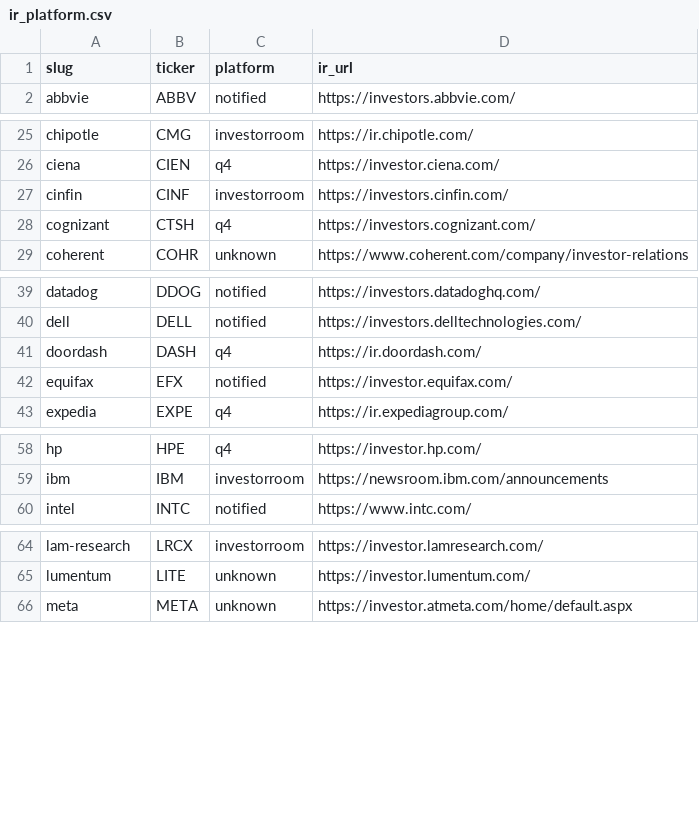
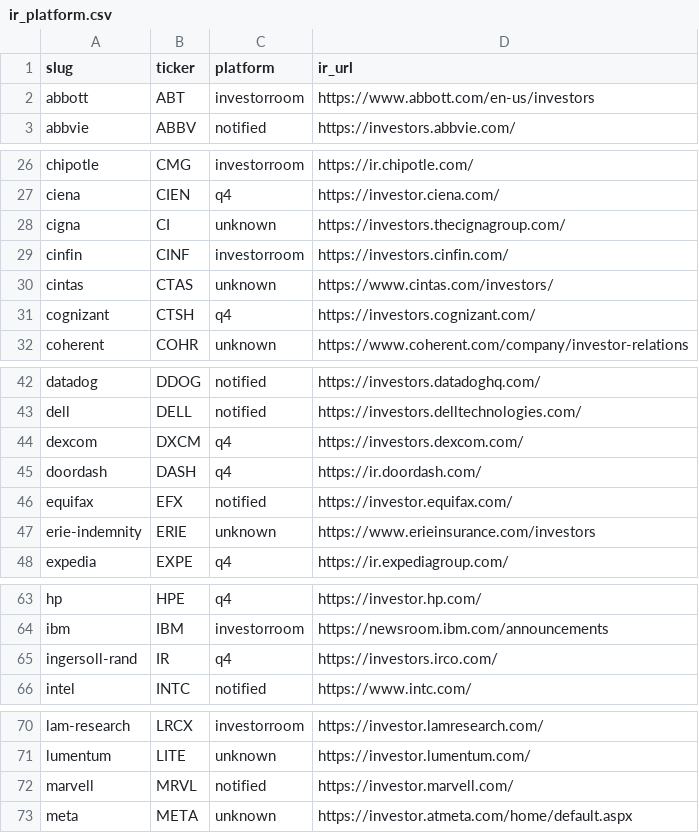
Before and after one commit to KamarajuKusumanchi/primary_wire, a CSV file: reports/latest/ir_platform.csv, drawn as a sheet; only a part is shown, gaps mark what is left out.

```diff
--- a/reports/latest/ir_platform.csv
+++ b/reports/latest/ir_platform.csv
@@ -1,2 +1,3 @@
 slug,ticker,platform,ir_url
+abbott,ABT,investorroom,https://www.abbott.com/en-us/investors
 abbvie,ABBV,notified,https://investors.abbvie.com/
@@ -26,3 +27,5 @@ chipotle,CMG,investorroom,https://ir.chipotle.com/
 ciena,CIEN,q4,https://investor.ciena.com/
+cigna,CI,unknown,https://investors.thecignagroup.com/
 cinfin,CINF,investorroom,https://investors.cinfin.com/
+cintas,CTAS,unknown,https://www.cintas.com/investors/
 cognizant,CTSH,q4,https://investors.cognizant.com/
@@ -40,4 +43,6 @@ datadog,DDOG,notified,https://investors.datadoghq.com/
 dell,DELL,notified,https://investors.delltechnologies.com/
+dexcom,DXCM,q4,https://investors.dexcom.com/
 doordash,DASH,q4,https://ir.doordash.com/
 equifax,EFX,notified,https://investor.equifax.com/
+erie-indemnity,ERIE,unknown,https://www.erieinsurance.com/investors
 expedia,EXPE,q4,https://ir.expediagroup.com/
@@ -59,2 +64,3 @@ hp,HPE,q4,https://investor.hp.com/
 ibm,IBM,investorroom,https://newsroom.ibm.com/announcements
+ingersoll-rand,IR,q4,https://investors.irco.com/
 intel,INTC,notified,https://www.intc.com/
@@ -65,2 +71,3 @@ lam-research,LRCX,investorroom,https://investor.lamresearch.com/
 lumentum,LITE,unknown,https://investor.lumentum.com/
+marvell,MRVL,notified,https://investor.marvell.com/
 meta,META,unknown,https://investor.atmeta.com/home/default.aspx
```
Also changed, not shown: reports/latest/scraper_coverage_missing.csv, 2 other files.
